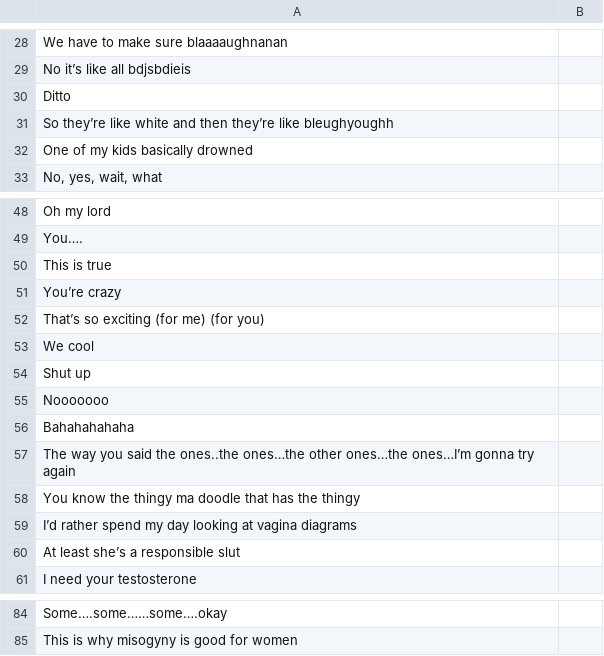
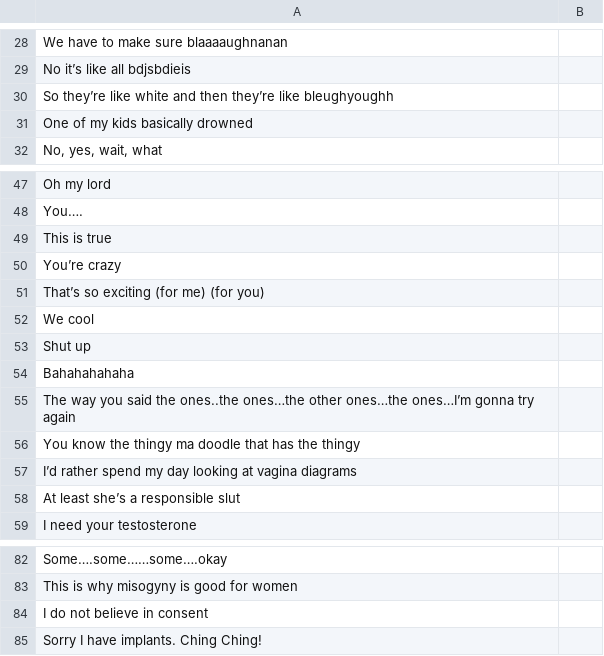
Before and after one commit to nchalla3/promposal, a CSV file: public/misc/quotes.csv, drawn as a sheet; only a part is shown, gaps mark what is left out; removed rows and columns are numbered as before the commit, all else as after; the diff names each change by its address in the sheet, - before the commit and + after, or states it on an @@ line.

Commit message:
quotes obvious removal

```diff
--- a/public/misc/quotes.csv
+++ b/public/misc/quotes.csv
-row 30: Ditto
-row 55: Nooooooo
+row 84: I do not believe in consent
+row 85: Sorry I have implants. Ching Ching!
```
